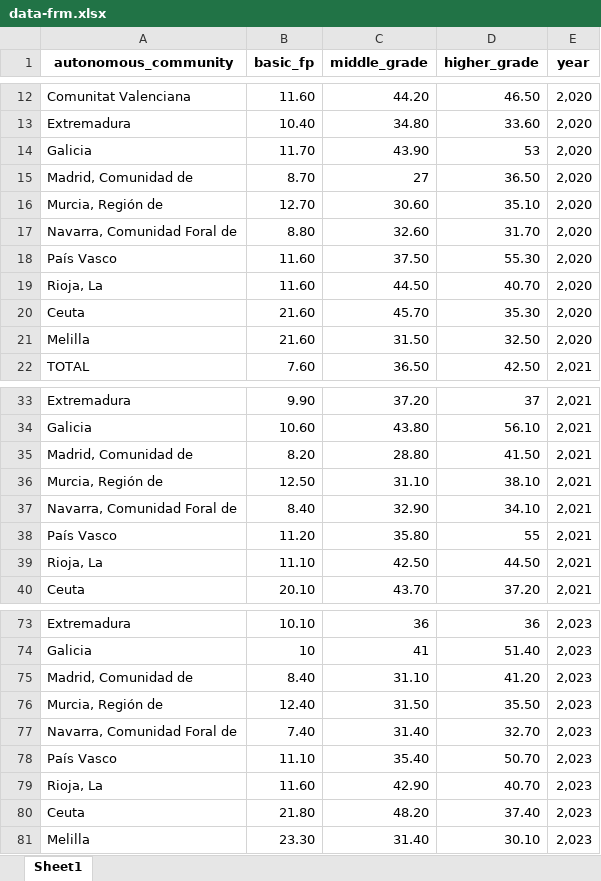
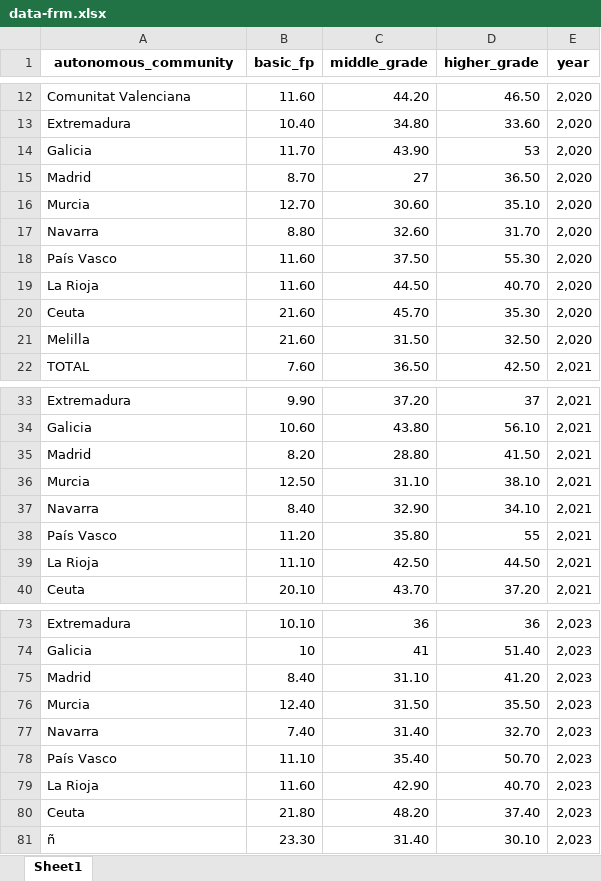
Before and after one commit to gti-sos/SOS2425-14, an Excel workbook: src/data/data-frm.xlsx, sheet Sheet1, drawn as a sheet; only a part is shown, gaps mark what is left out; values as stored, in another font and other column widths than the file's, no borders; the diff covers the shown part only; the diff names each change by its address in the sheet, - before the commit and + after, or states it on an @@ line.

Commit message:
update JDP | directory | Form render | create data in json (data-jdp.json) | css + html

```diff
--- a/src/data/data-frm.xlsx (sheet Sheet1)
+++ b/src/data/data-frm.xlsx (sheet Sheet1)
-A15 (autonomous_community): Madrid, Comunidad de
+A15 (autonomous_community): Madrid
-A16 (autonomous_community): Murcia, Región de
+A16 (autonomous_community): Murcia
-A17 (autonomous_community): Navarra, Comunidad Foral de
+A17 (autonomous_community): Navarra
-A19 (autonomous_community): Rioja, La
+A19 (autonomous_community): La Rioja
-A35 (autonomous_community): Madrid, Comunidad de
+A35 (autonomous_community): Madrid
-A36 (autonomous_community): Murcia, Región de
+A36 (autonomous_community): Murcia
-A37 (autonomous_community): Navarra, Comunidad Foral de
+A37 (autonomous_community): Navarra
-A39 (autonomous_community): Rioja, La
+A39 (autonomous_community): La Rioja
-A75 (autonomous_community): Madrid, Comunidad de
+A75 (autonomous_community): Madrid
-A76 (autonomous_community): Murcia, Región de
+A76 (autonomous_community): Murcia
-A77 (autonomous_community): Navarra, Comunidad Foral de
+A77 (autonomous_community): Navarra
-A79 (autonomous_community): Rioja, La
+A79 (autonomous_community): La Rioja
-A81 (autonomous_community): Melilla
+A81 (autonomous_community): ñ
```
Also changed, not shown: 12 edited cells elsewhere in this sheet, 14 other files.
